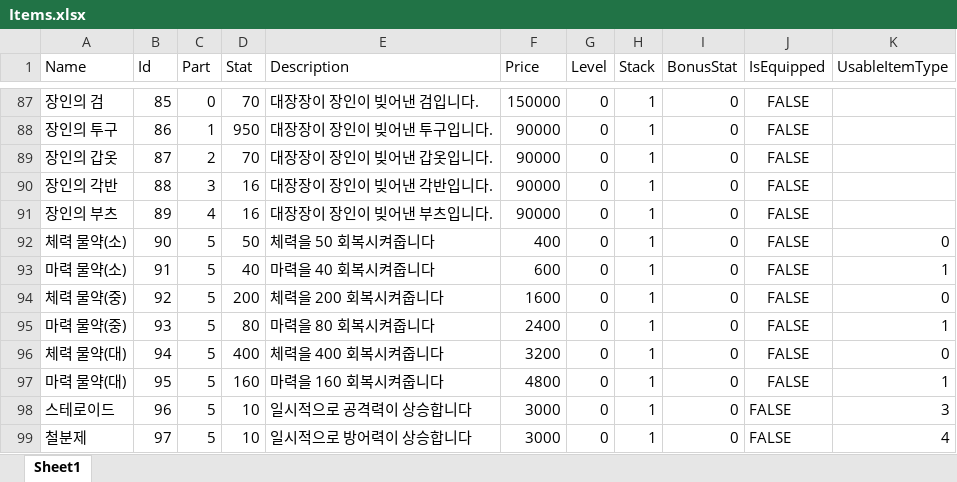
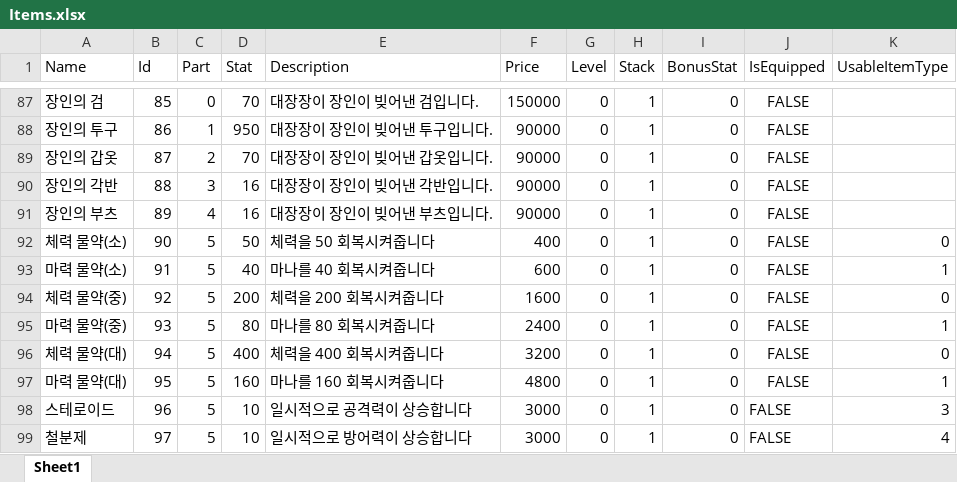
Before and after one commit to homebd/TeamTextRPG, an Excel workbook: TeamTextRPG/Data/Excel/Items.xlsx, sheet Sheet1, drawn as a sheet; only a part is shown, gaps mark what is left out; values as stored, in another font and other column widths than the file's, no borders; the diff names each change by its address in the sheet, - before the commit and + after, or states it on an @@ line.

```diff
--- a/TeamTextRPG/Data/Excel/Items.xlsx (sheet Sheet1)
+++ b/TeamTextRPG/Data/Excel/Items.xlsx (sheet Sheet1)
-E93 (Description): 마력을 40 회복시켜줍니다
+E93 (Description): 마나를 40 회복시켜줍니다
-E95 (Description): 마력을 80 회복시켜줍니다
+E95 (Description): 마나를 80 회복시켜줍니다
-E97 (Description): 마력을 160 회복시켜줍니다
+E97 (Description): 마나를 160 회복시켜줍니다
```
Also changed, not shown: 1 other file.
